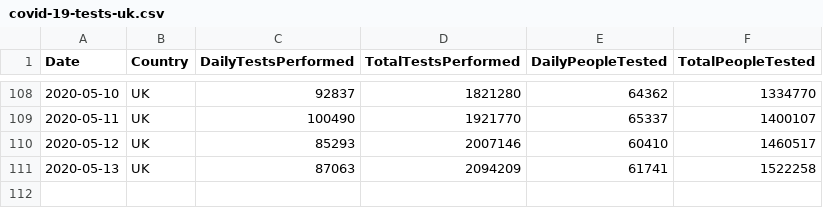
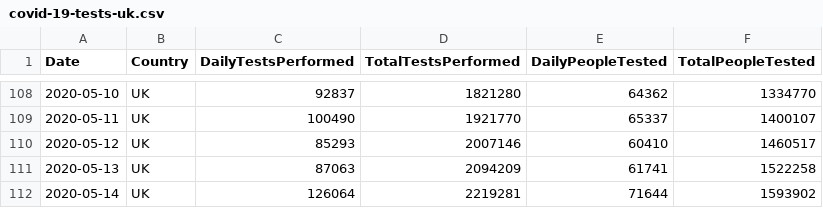
Before and after one commit to tomwhite/covid-19-uk-data, a CSV file: data/covid-19-tests-uk.csv, drawn as a sheet; only a part is shown, gaps mark what is left out.

Commit message:
Update for 2020-05-14 UK testing numbers

```diff
--- a/data/covid-19-tests-uk.csv
+++ b/data/covid-19-tests-uk.csv
@@ -111 +111,2 @@ Date,Country,DailyTestsPerformed,TotalTestsPerformed,DailyPeopleTested,TotalPeop
 2020-05-13,UK,87063,2094209,61741,1522258
+2020-05-14,UK,126064,2219281,71644,1593902
```
